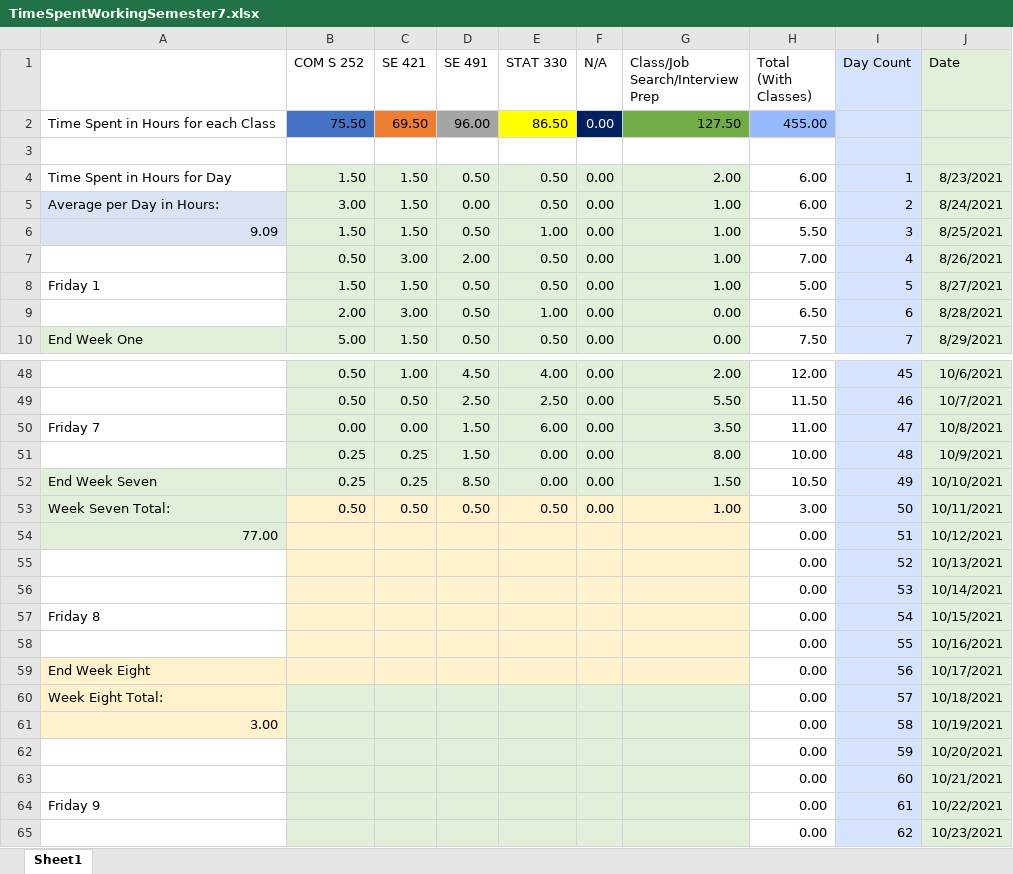
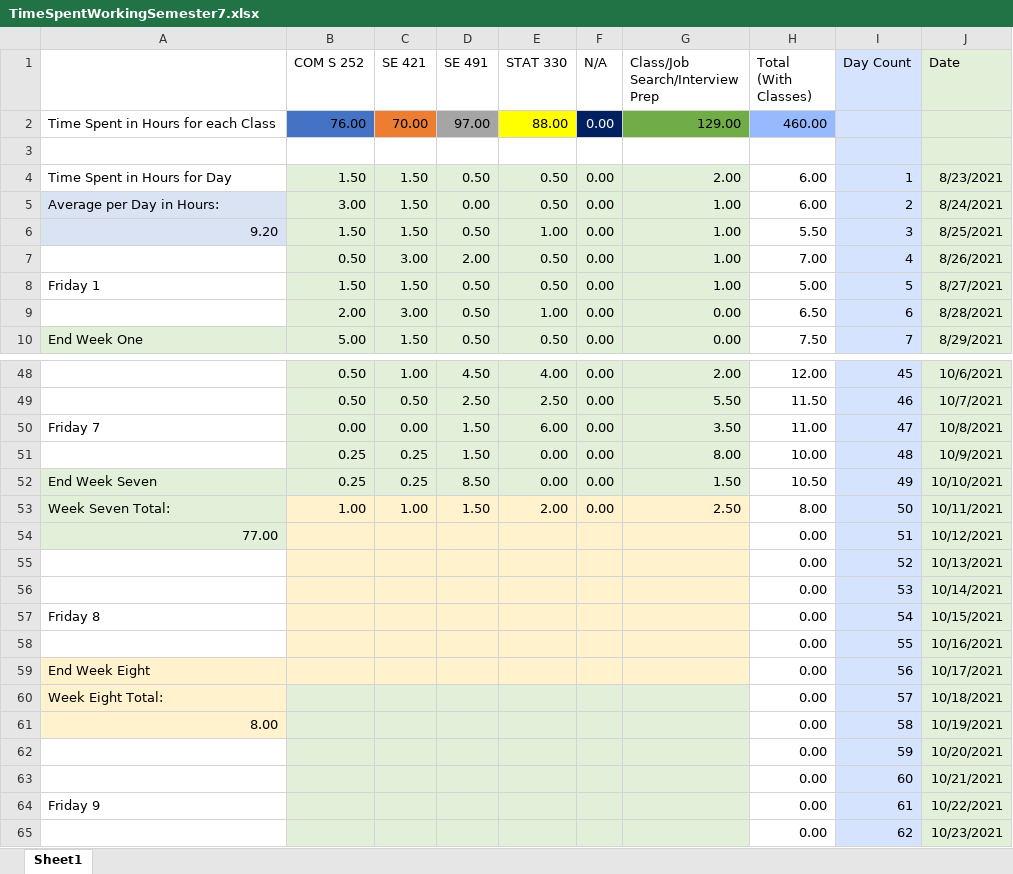
Before and after one commit to mghoskins/mghoskins-Data, an Excel workbook: CollegeSemesterWork/TimeSpentWorkingSemester7.xlsx, sheet Sheet1, drawn as a sheet; only a part is shown, gaps mark what is left out; values as stored, in another font and other column widths than the file's, no borders; charts and pictures and conditional formats not drawn; removed rows and columns are numbered as before the commit, all else as after; the diff names each change by its address in the sheet, - before the commit and + after, or states it on an @@ line.

Commit message:
rough day

```diff
--- a/CollegeSemesterWork/TimeSpentWorkingSemester7.xlsx (sheet Sheet1)
+++ b/CollegeSemesterWork/TimeSpentWorkingSemester7.xlsx (sheet Sheet1)
-row 2: Time Spent in Hours for each Class | 75.50 | 69.50 | 96.00 | 86.50 | 0.00 | 127.50 | 455.00
+row 2: Time Spent in Hours for each Class | 76.00 | 70.00 | 97.00 | 88.00 | 0.00 | 129.00 | 460.00
-A6: 9.09
+A6: 9.20
-B53 (COM S 252): 0.50
+B53 (COM S 252): 1.00
-C53 (SE 421): 0.50
+C53 (SE 421): 1.00
-D53 (SE 491): 0.50
+D53 (SE 491): 1.50
-E53 (STAT 330): 0.50
+E53 (STAT 330): 2.00
-G53 (Class/Job Search/Interview Prep): 1.00
+G53 (Class/Job Search/Interview Prep): 2.50
-H53 (Total (With Classes)): 3.00
+H53 (Total (With Classes)): 8.00
-A61: 3.00
+A61: 8.00
```
Also changed, not shown: charts or pictures.
